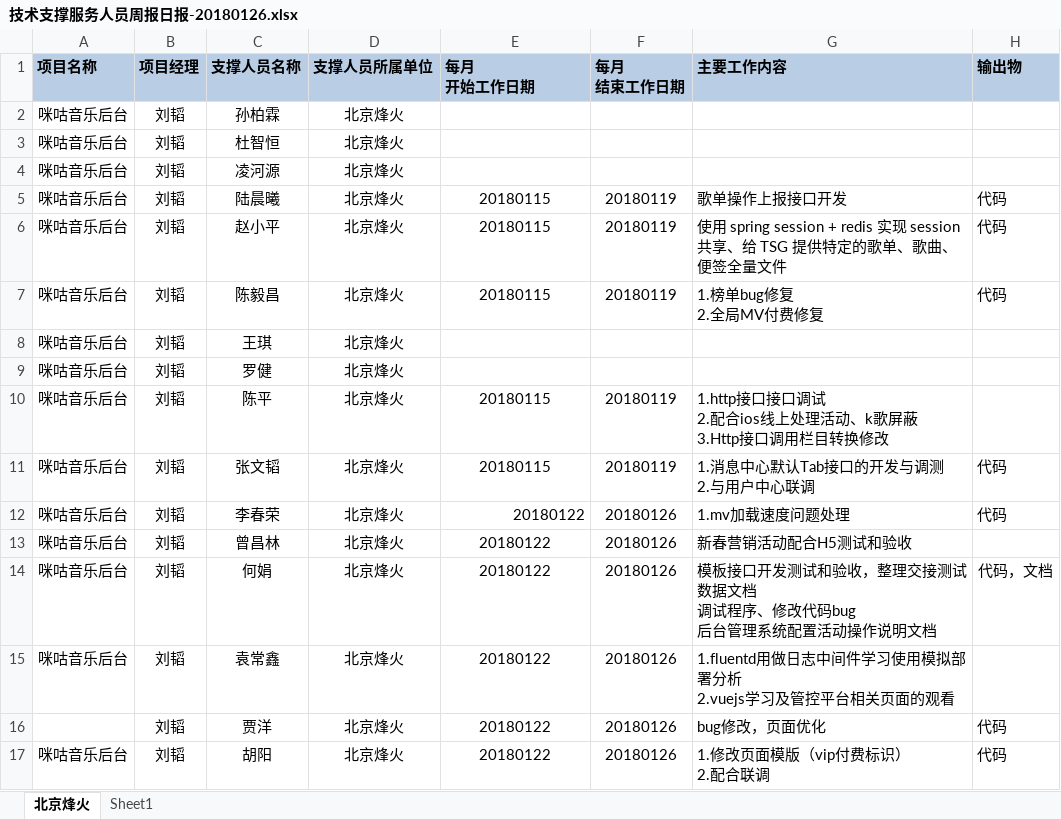
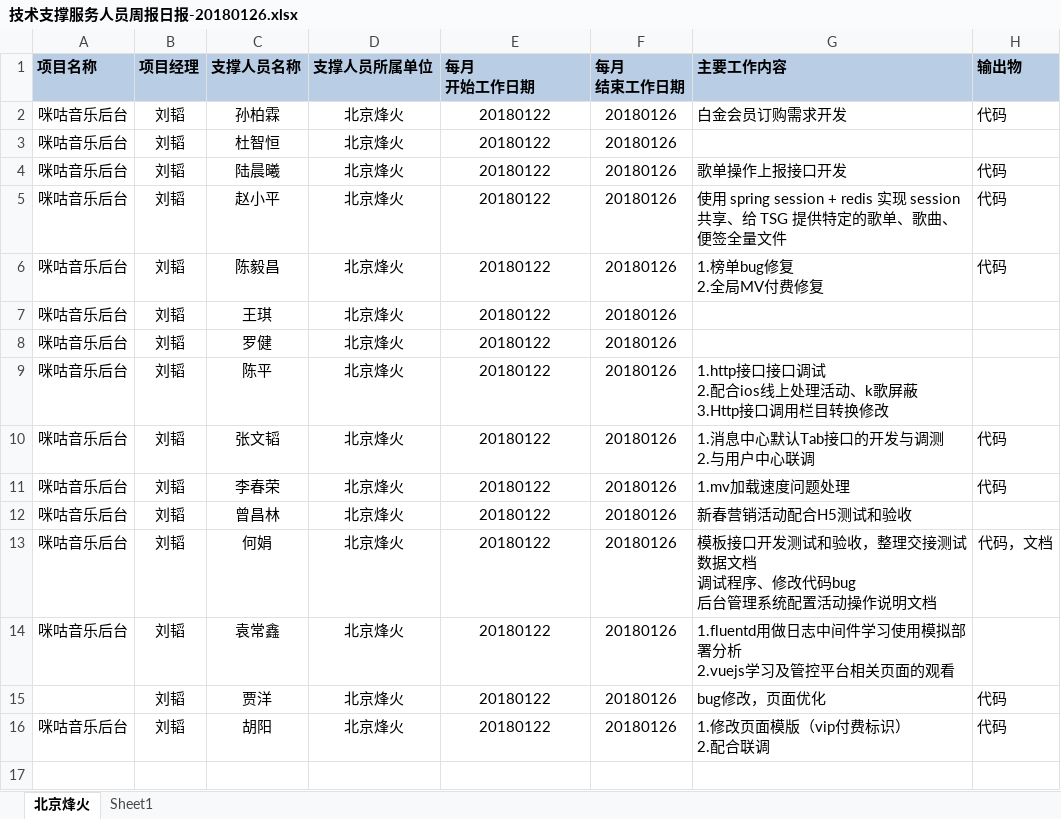
Before and after one commit to just-forking/weekReport, an Excel workbook: 2018周报/20180126周报/技术支撑服务人员周报日报-20180126.xlsx, sheet 北京烽火, drawn as a sheet; values as stored, in another font and other column widths than the file's, no borders; removed rows and columns are numbered as before the commit, all else as after; the diff names each change by its address in the sheet, - before the commit and + after, or states it on an @@ line.

```diff
--- a/2018周报/20180126周报/技术支撑服务人员周报日报-20180126.xlsx (sheet 北京烽火)
+++ b/2018周报/20180126周报/技术支撑服务人员周报日报-20180126.xlsx (sheet 北京烽火)
-E2:E3 (每月 开始工作日期): (empty)
+E2:E3 (每月 开始工作日期): 20180122
-F2:F3 (每月 结束工作日期): (empty)
+F2:F3 (每月 结束工作日期): 20180126
-G2 (主要工作内容): (empty)
+G2 (主要工作内容): 白金会员订购需求开发
-H2 (输出物): (empty)
+H2 (输出物): 代码
-row 4: 咪咕音乐后台 | 刘韬 | 凌河源 | 北京烽火
-E4:E6 (每月 开始工作日期): 20180115
+E4:E6 (每月 开始工作日期): 20180122
-F4:F6 (每月 结束工作日期): 20180119
+F4:F6 (每月 结束工作日期): 20180126
-E7:E8 (每月 开始工作日期): (empty)
+E7:E8 (每月 开始工作日期): 20180122
-F7:F8 (每月 结束工作日期): (empty)
+F7:F8 (每月 结束工作日期): 20180126
-E9:E10 (每月 开始工作日期): 20180115
+E9:E10 (每月 开始工作日期): 20180122
-F9:F10 (每月 结束工作日期): 20180119
+F9:F10 (每月 结束工作日期): 20180126
-E11 alignment: right
+E11 alignment: center
```
Also changed, not shown: 2018周报/20180202周报/技术支撑服务人员周报日报-20180202.xlsx, 2018周报/20180209周报/技术支撑服务人员周报日报-20180209.xlsx.
